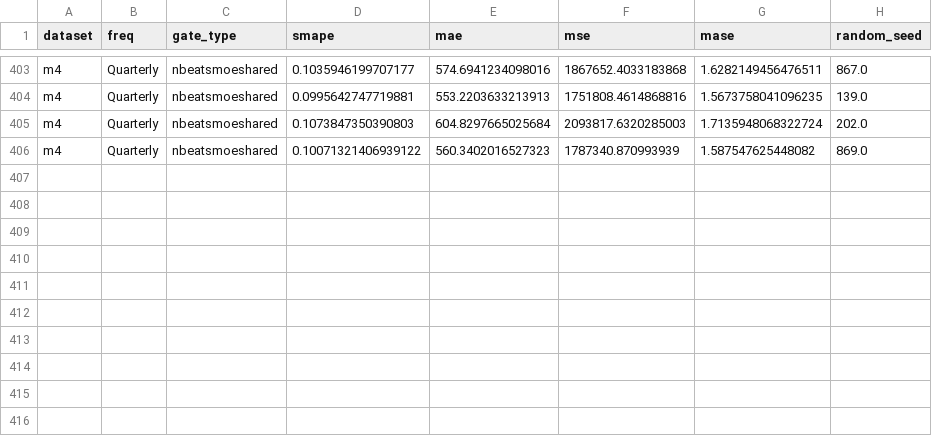
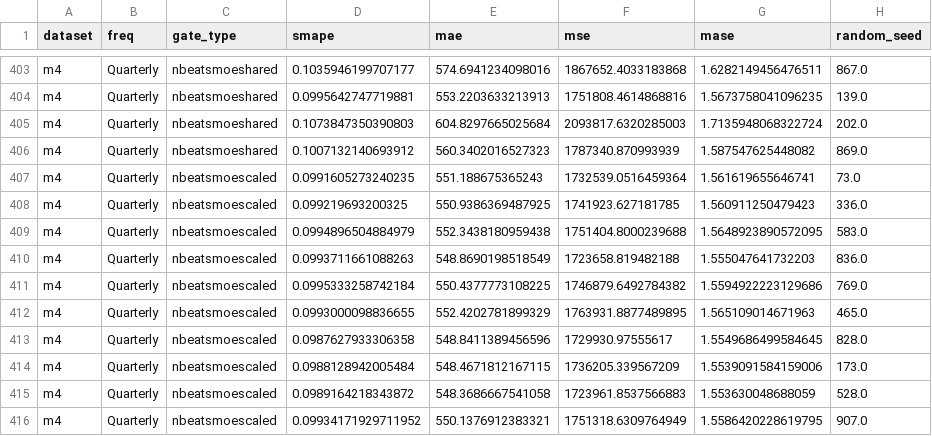
Before and after one commit to zaai-ai/mixture_of_experts_time_series, a CSV file: results/all_results.csv, drawn as a sheet; only a part is shown, gaps mark what is left out.

```diff
--- a/results/all_results.csv
+++ b/results/all_results.csv
@@ -405,2 +405,12 @@ m4,Quarterly,nbeatsmoeshared,0.0995642747719881,553.2203633213913,1751808.461486
 m4,Quarterly,nbeatsmoeshared,0.1073847350390803,604.8297665025684,2093817.6320285003,1.7135948068322724,202.0
-m4,Quarterly,nbeatsmoeshared,0.10071321406939122,560.3402016527323,1787340.870993939,1.587547625448082,869.0
+m4,Quarterly,nbeatsmoeshared,0.1007132140693912,560.3402016527323,1787340.870993939,1.587547625448082,869.0
+m4,Quarterly,nbeatsmoescaled,0.0991605273240235,551.188675365243,1732539.0516459364,1.561619655646741,73.0
+m4,Quarterly,nbeatsmoescaled,0.099219693200325,550.9386369487925,1741923.627181785,1.560911250479423,336.0
+m4,Quarterly,nbeatsmoescaled,0.0994896504884979,552.3438180959438,1751404.8000239688,1.5648923890572095,583.0
+m4,Quarterly,nbeatsmoescaled,0.0993711661088263,548.8690198518549,1723658.819482188,1.555047641732203,836.0
+m4,Quarterly,nbeatsmoescaled,0.0995333258742184,550.4377773108225,1746879.6492784382,1.5594922223129686,769.0
+m4,Quarterly,nbeatsmoescaled,0.0993000098836655,552.4202781899329,1763931.8877489895,1.565109014671963,465.0
+m4,Quarterly,nbeatsmoescaled,0.0987627933306358,548.8411389456596,1729930.97555617,1.5549686499584645,828.0
+m4,Quarterly,nbeatsmoescaled,0.0988128942005484,548.4671812167115,1736205.339567209,1.5539091584159006,173.0
+m4,Quarterly,nbeatsmoescaled,0.0989164218343872,548.3686667541058,1723961.8537566883,1.553630048688059,528.0
+m4,Quarterly,nbeatsmoescaled,0.09934171929711952,550.1376912383321,1751318.6309764949,1.5586420228619795,907.0
```
Also changed, not shown: results_summary_with_blcs.csv, 5 other files.
